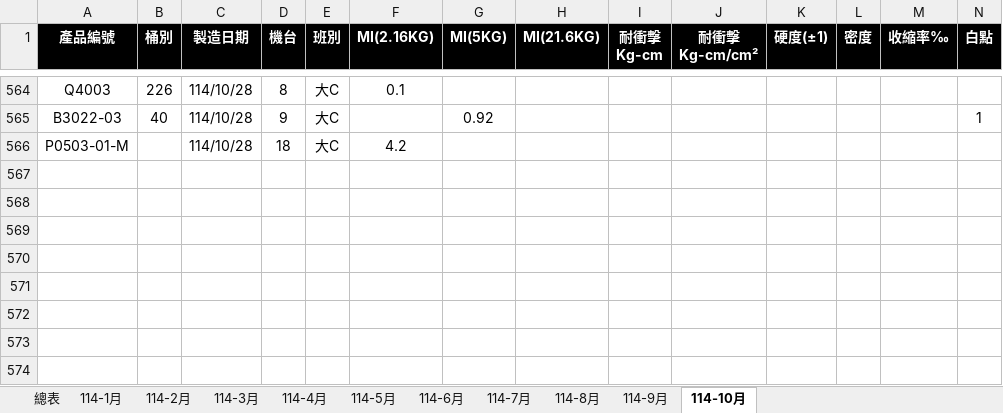
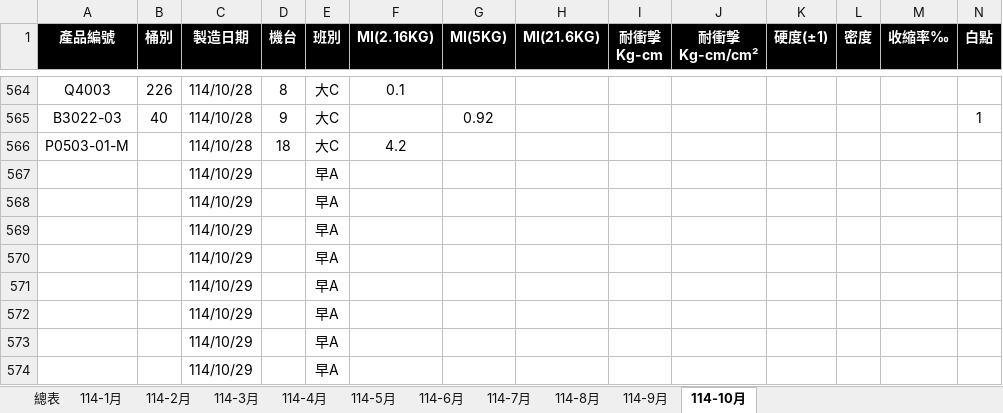
Before and after one commit to a3996123/a3996123.github.io, an Excel workbook: data/成品品質檢驗表2025.xlsx, sheet 114-10月, drawn as a sheet; only a part is shown, gaps mark what is left out; values as stored, in another font and other column widths than the file's, no borders; conditional formats and table styles not drawn; rows hold the shown columns only; the diff names each change by its address in the sheet, - before the commit and + after, or states it on an @@ line.

Commit message:
Update 成品品質檢驗表2025.xlsx

```diff
--- a/data/成品品質檢驗表2025.xlsx (sheet 114-10月)
+++ b/data/成品品質檢驗表2025.xlsx (sheet 114-10月)
+row 567:  |  | 114/10/29 |  | 早A
+row 568:  |  | 114/10/29 |  | 早A
+row 569:  |  | 114/10/29 |  | 早A
+row 570:  |  | 114/10/29 |  | 早A
+row 571:  |  | 114/10/29 |  | 早A
+row 572:  |  | 114/10/29 |  | 早A
+row 573:  |  | 114/10/29 |  | 早A
+row 574:  |  | 114/10/29 |  | 早A
```
